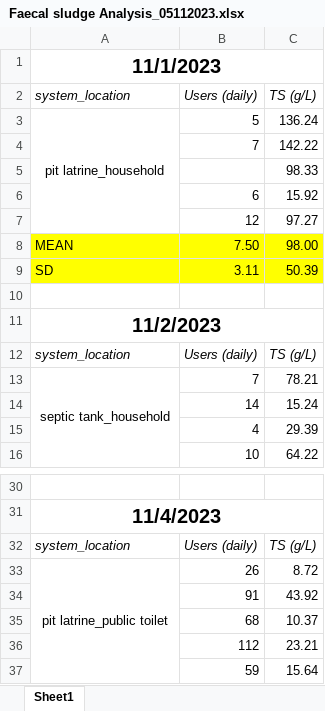
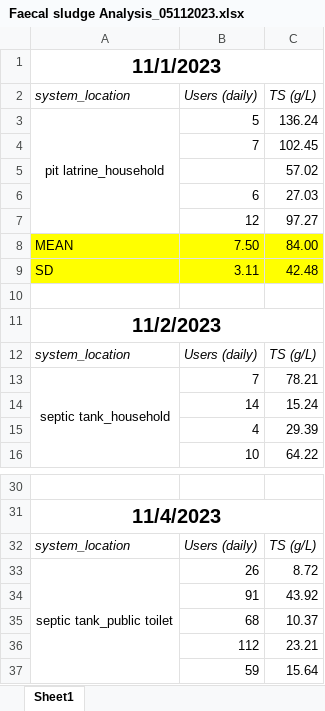
Before and after one commit to ds4owd-001/samples-rainbow-train, an Excel workbook: Faecal sludge Analysis_05112023.xlsx, sheet Sheet1, drawn as a sheet; only a part is shown, gaps mark what is left out; values as stored, in another font and other column widths than the file's, no borders; the diff names each change by its address in the sheet, - before the commit and + after, or states it on an @@ line.

Commit message:
Write analysis

```diff
--- a/Faecal sludge Analysis_05112023.xlsx (sheet Sheet1)
+++ b/Faecal sludge Analysis_05112023.xlsx (sheet Sheet1)
-C4 (TS (g/L)): 142.22
+C4 (TS (g/L)): 102.45
-C5 (TS (g/L)): 98.33
+C5 (TS (g/L)): 57.02
-C6 (TS (g/L)): 15.92
+C6 (TS (g/L)): 27.03
-C8 (TS (g/L)): 98.00
+C8 (TS (g/L)): 84.00
-C9 (TS (g/L)): 50.39
+C9 (TS (g/L)): 42.48
-A33 (system_location): pit latrine_public toilet
+A33 (system_location): septic tank_public toilet
```
Also changed, not shown: 3 other files.
